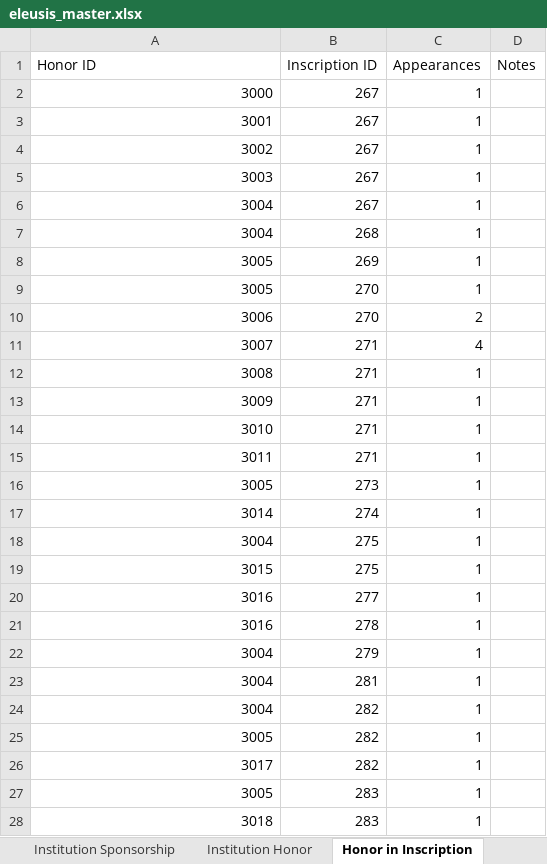
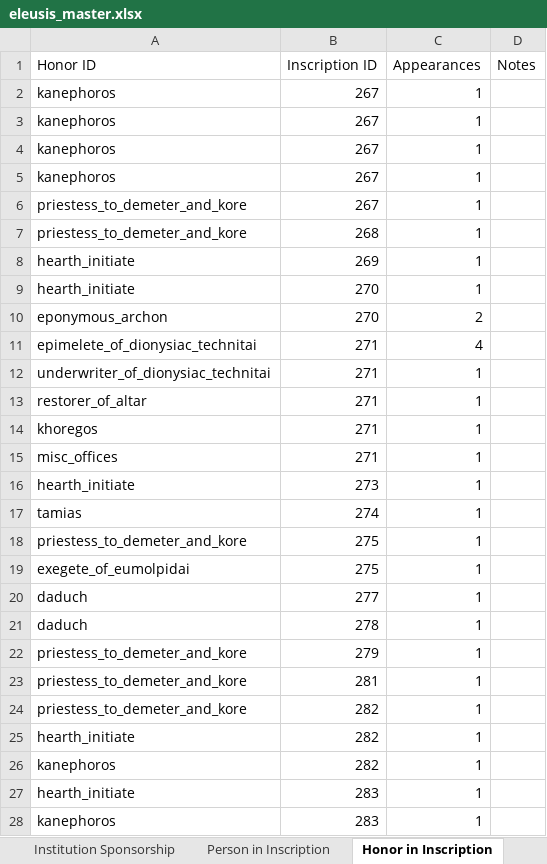
Before and after one commit to thePortus/eleusis-data, an Excel workbook: eleusis_master.xlsx, sheet Honor in Inscription, drawn as a sheet; only a part is shown; values as stored, in another font and other column widths than the file's, no borders; table styles not drawn; the diff covers the shown part only; the diff names each change by its address in the sheet, - before the commit and + after, or states it on an @@ line.

Commit message:
institution, honor, and inscription IDs changed

```diff
--- a/eleusis_master.xlsx (sheet Honor in Inscription)
+++ b/eleusis_master.xlsx (sheet Honor in Inscription)
-A2 (Honor ID): 3000
+A2 (Honor ID): kanephoros
-A3 (Honor ID): 3001
+A3 (Honor ID): kanephoros
-A4 (Honor ID): 3002
+A4 (Honor ID): kanephoros
-A5 (Honor ID): 3003
+A5 (Honor ID): kanephoros
-A6:A7 (Honor ID): 3004
+A6:A7 (Honor ID): priestess_to_demeter_and_kore
-A8:A9 (Honor ID): 3005
+A8:A9 (Honor ID): hearth_initiate
-A10 (Honor ID): 3006
+A10 (Honor ID): eponymous_archon
-A11 (Honor ID): 3007
+A11 (Honor ID): epimelete_of_dionysiac_technitai
-A12 (Honor ID): 3008
+A12 (Honor ID): underwriter_of_dionysiac_technitai
-A13 (Honor ID): 3009
+A13 (Honor ID): restorer_of_altar
-A14 (Honor ID): 3010
+A14 (Honor ID): khoregos
-A15 (Honor ID): 3011
+A15 (Honor ID): misc_offices
-A16 (Honor ID): 3005
+A16 (Honor ID): hearth_initiate
-A17 (Honor ID): 3014
+A17 (Honor ID): tamias
-A18 (Honor ID): 3004
+A18 (Honor ID): priestess_to_demeter_and_kore
-A19 (Honor ID): 3015
+A19 (Honor ID): exegete_of_eumolpidai
-A20:A21 (Honor ID): 3016
+A20:A21 (Honor ID): daduch
-A22:A24 (Honor ID): 3004
+A22:A24 (Honor ID): priestess_to_demeter_and_kore
-A25 (Honor ID): 3005
+A25 (Honor ID): hearth_initiate
-A26 (Honor ID): 3017
+A26 (Honor ID): kanephoros
-A27 (Honor ID): 3005
+A27 (Honor ID): hearth_initiate
-A28 (Honor ID): 3018
+A28 (Honor ID): kanephoros
```
Also changed, not shown: 511 edited cells elsewhere in this sheet, sheet Institution Sponsorship, sheet Honor, sheet Person Honor Display, sheet Institution Honor, sheet Inscription Reference, sheet Person in Inscription, 4 more sheets, other sheet tabs, formulas that keep their value, 50 other files.
